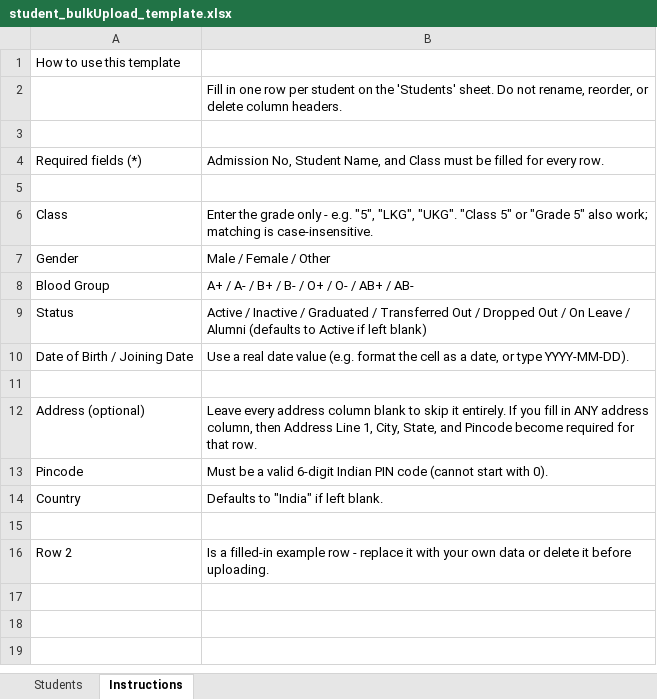
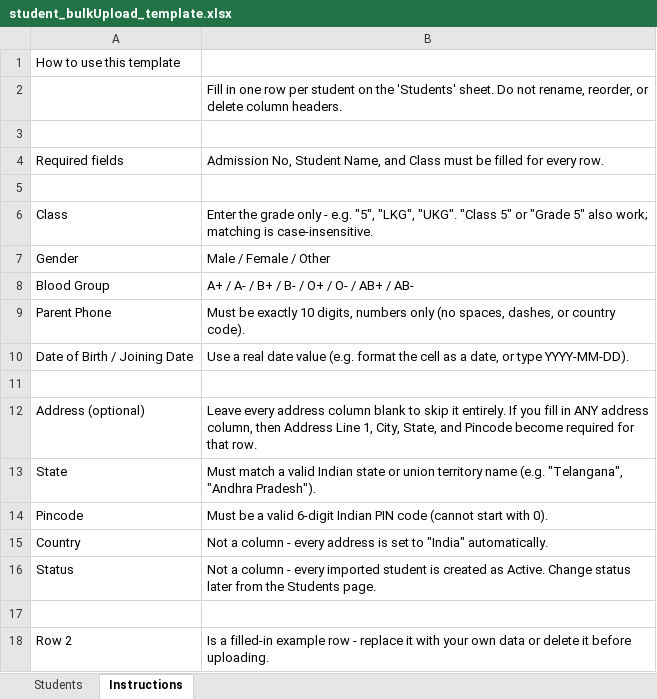
Before and after one commit to tejaswi-ravuri/erp_frontend, an Excel workbook: public/student_bulkUpload_template.xlsx, sheet Instructions, drawn as a sheet; values as stored, in another font and other column widths than the file's, no cell formats; removed rows and columns are numbered as before the commit, all else as after; the diff names each change by its address in the sheet, - before the commit and + after, or states it on an @@ line.

Commit message:
Added student Page update,  filters

```diff
--- a/public/student_bulkUpload_template.xlsx (sheet Instructions)
+++ b/public/student_bulkUpload_template.xlsx (sheet Instructions)
-A4: Required fields (*)
+A4: Required fields
-row 9: Status | Active / Inactive / Graduated / Transferred Out / Dropped Out / On Leave / Alumni (defaults to Active if left blank)
+row 9: Parent Phone | Must be exactly 10 digits, numbers only (no spaces, dashes, or country code).
+row 13: State | Must match a valid Indian state or union territory name (e.g. "Telangana", "Andhra Pradesh").
-B15: Defaults to "India" if left blank.
+B15: Not a column - every address is set to "India" automatically.
+row 16: Status | Not a column - every imported student is created as Active. Change status later from the Students page.
```
Also changed, not shown: sheet Students, cell formats, 7 other files.
